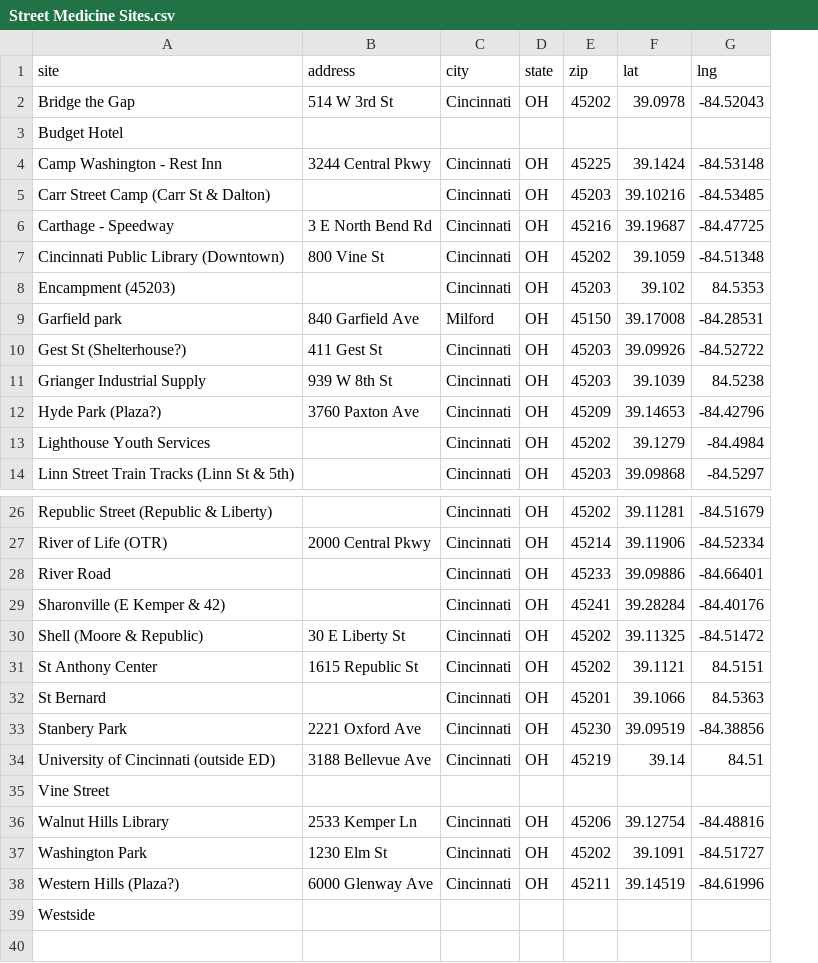
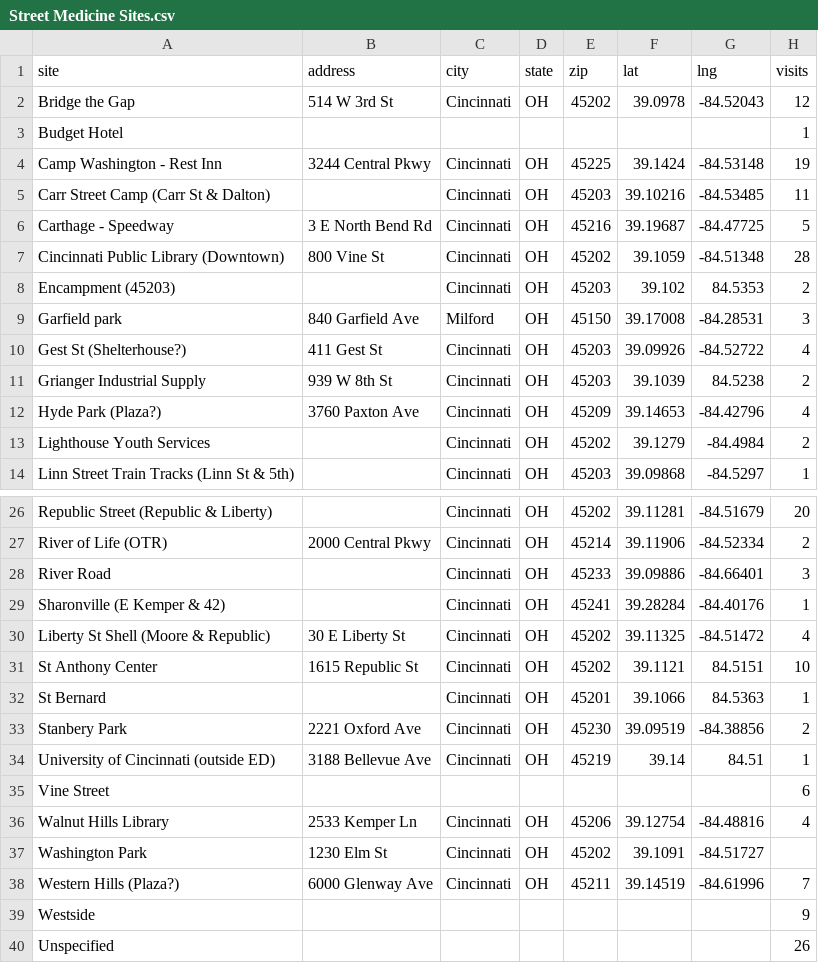
Before and after one commit to braunrs/eip_data, a CSV file: data/Street Medicine Sites.csv, drawn as a sheet; only a part is shown, gaps mark what is left out; the diff names each change by its address in the sheet, - before the commit and + after, or states it on an @@ line.

```diff
--- a/data/Street Medicine Sites.csv
+++ b/data/Street Medicine Sites.csv
+column H (visits), rows 2-14: 12 | 1 | 19 | 11 | 5 | 28 | 2 | 3 | 4 | 2 | 4 | 2 | 1; rows 26-39: 20 | 2 | 3 | 1 | 4 | 10 | 1 | 2 | 1 | 6 | 4 |  | 7 | 9
-A30 (site): Shell (Moore & Republic)
+A30 (site): Liberty St Shell (Moore & Republic)
+row 40: Unspecified |  |  |  |  |  |  | 26
```
Also changed, not shown: 6 other files.
